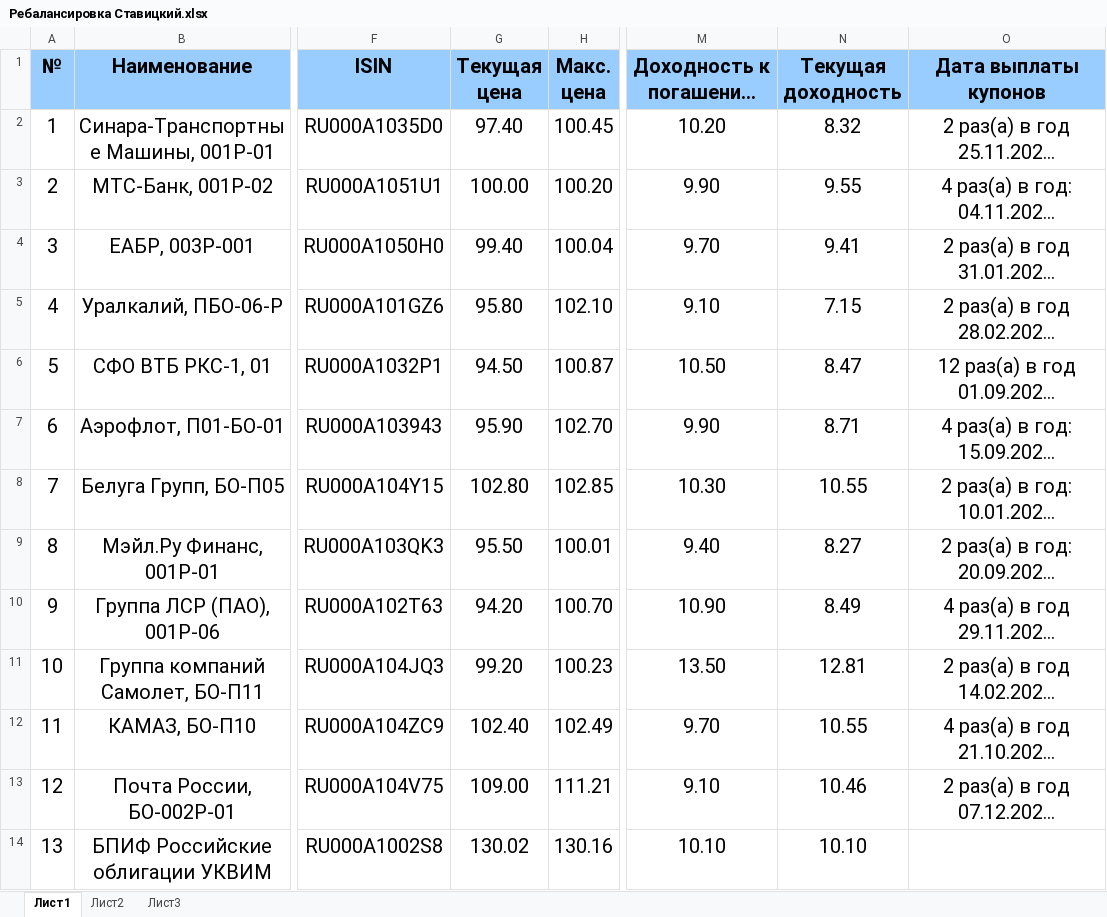
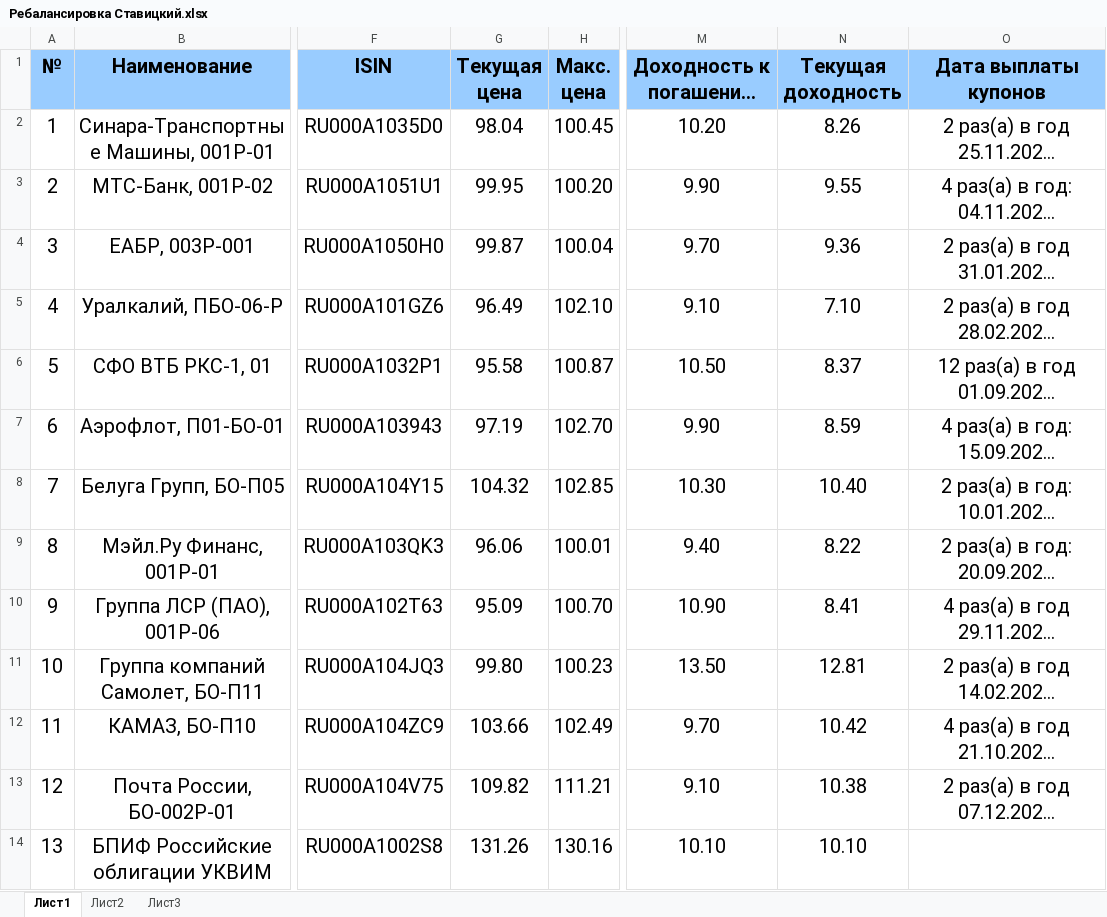
Before and after one commit to NZakirov28/1, an Excel workbook: Ребалансировка Ставицкий.xlsx, sheet Лист1, drawn as a sheet; only a part is shown, gaps mark what is left out; long unchanged cells end in …; values as stored, in another font and other column widths than the file's, no borders; the diff names each change by its address in the sheet, - before the commit and + after, or states it on an @@ line.

```diff
--- a/Ребалансировка Ставицкий.xlsx (sheet Лист1)
+++ b/Ребалансировка Ставицкий.xlsx (sheet Лист1)
-G2 (Текущая цена): 97.40
+G2 (Текущая цена): 98.04
-N2 (Текущая доходность): 8.32
+N2 (Текущая доходность): 8.26
-G3 (Текущая цена): 100.00
+G3 (Текущая цена): 99.95
-G4 (Текущая цена): 99.40
+G4 (Текущая цена): 99.87
-N4 (Текущая доходность): 9.41
+N4 (Текущая доходность): 9.36
-G5 (Текущая цена): 95.80
+G5 (Текущая цена): 96.49
-N5 (Текущая доходность): 7.15
+N5 (Текущая доходность): 7.10
-G6 (Текущая цена): 94.50
+G6 (Текущая цена): 95.58
-N6 (Текущая доходность): 8.47
+N6 (Текущая доходность): 8.37
-G7 (Текущая цена): 95.90
+G7 (Текущая цена): 97.19
-N7 (Текущая доходность): 8.71
+N7 (Текущая доходность): 8.59
-G8 (Текущая цена): 102.80
+G8 (Текущая цена): 104.32
-N8 (Текущая доходность): 10.55
+N8 (Текущая доходность): 10.40
-G9 (Текущая цена): 95.50
+G9 (Текущая цена): 96.06
-N9 (Текущая доходность): 8.27
+N9 (Текущая доходность): 8.22
-G10 (Текущая цена): 94.20
+G10 (Текущая цена): 95.09
-N10 (Текущая доходность): 8.49
+N10 (Текущая доходность): 8.41
-G11 (Текущая цена): 99.20
+G11 (Текущая цена): 99.80
-G12 (Текущая цена): 102.40
+G12 (Текущая цена): 103.66
-N12 (Текущая доходность): 10.55
+N12 (Текущая доходность): 10.42
-G13 (Текущая цена): 109.00
+G13 (Текущая цена): 109.82
-N13 (Текущая доходность): 10.46
+N13 (Текущая доходность): 10.38
-G14 (Текущая цена): 130.02
+G14 (Текущая цена): 131.26
```
Also changed, not shown: formulas that keep their value, 1 other file.
